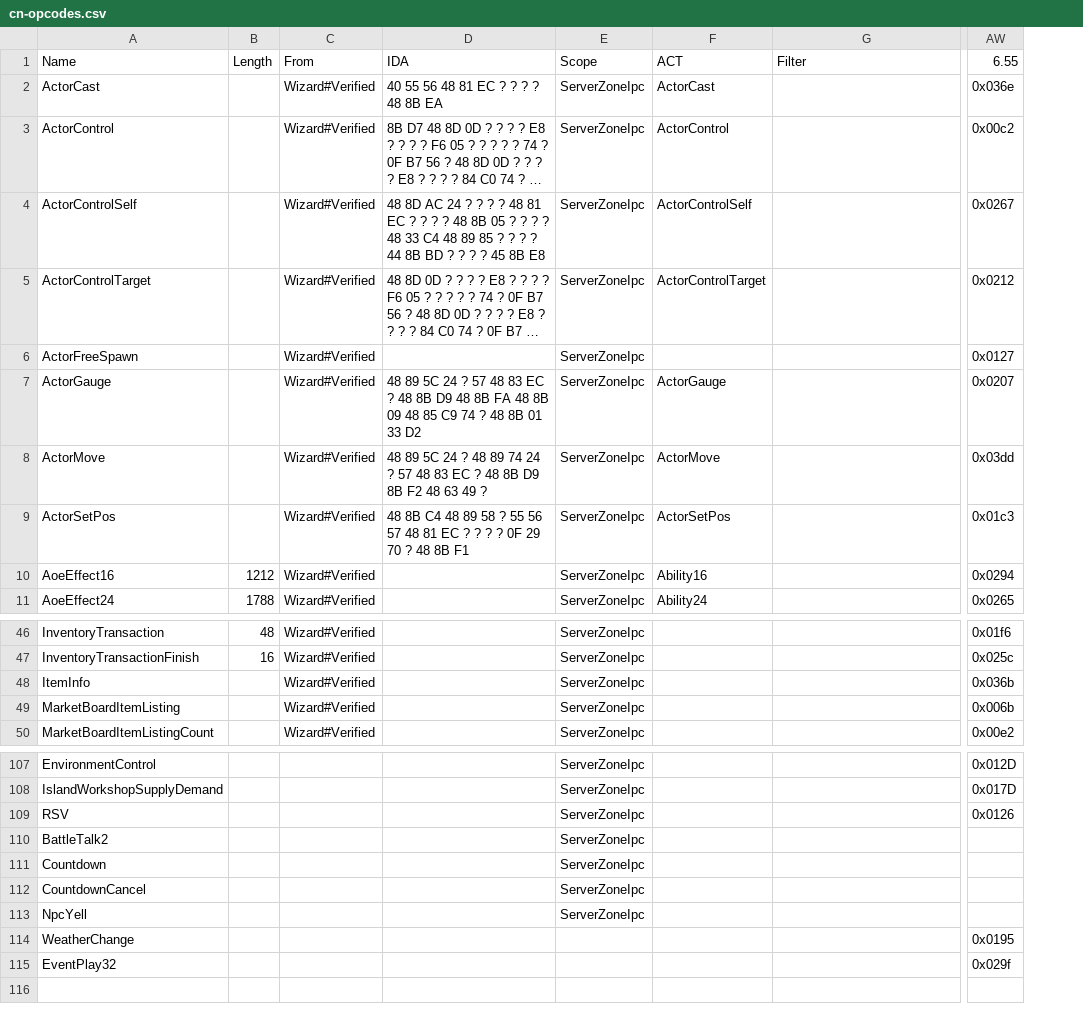
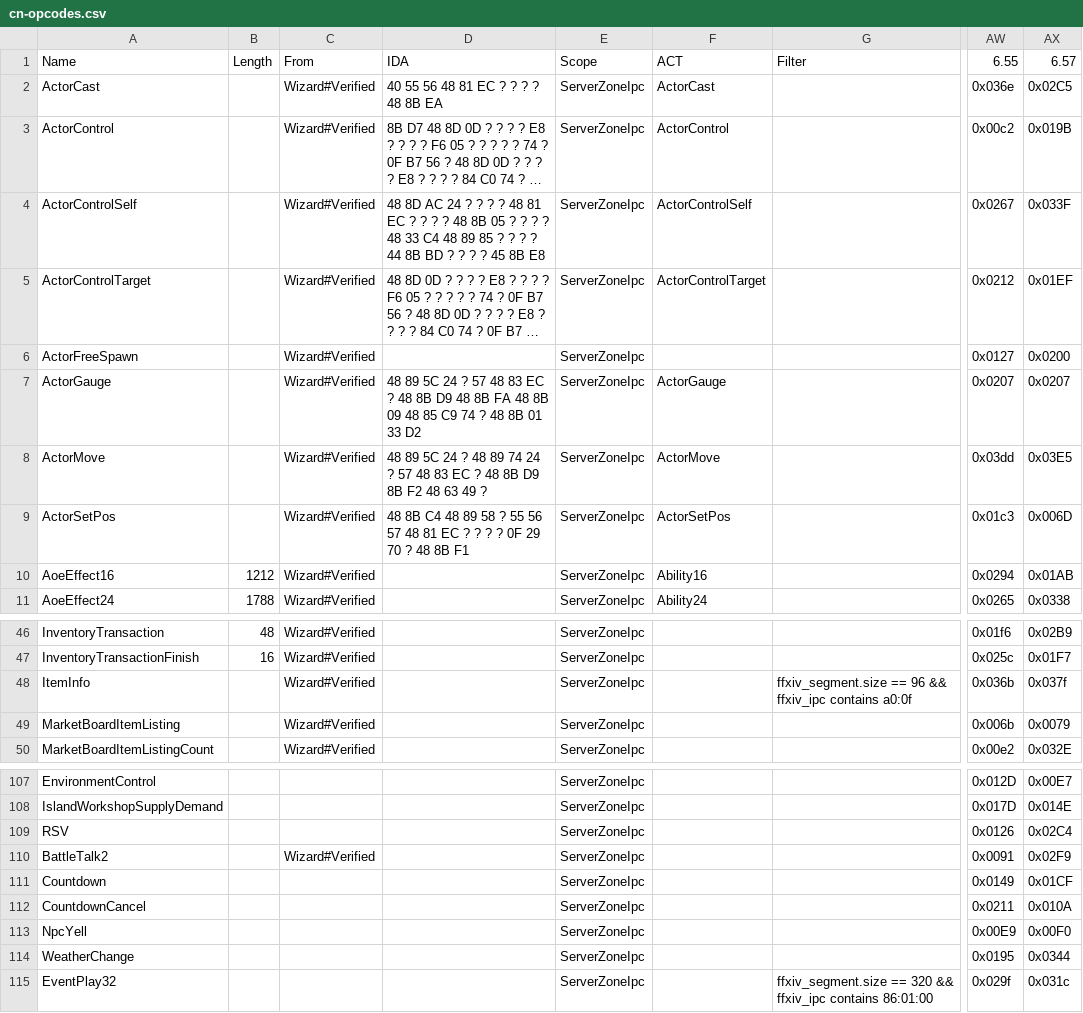
Before and after one commit to zhyupe/ffxiv-opcode-worker, a CSV file: cn-opcodes.csv, drawn as a sheet; only a part is shown, gaps mark what is left out; long unchanged cells end in …; the diff names each change by its address in the sheet, - before the commit and + after, or states it on an @@ line.

Commit message:
Commit from GitHub Actions (Update opcodes)

```diff
--- a/cn-opcodes.csv
+++ b/cn-opcodes.csv
+column AX, rows 1-11: 6.57 | 0x02C5 | 0x019B | 0x033F | 0x01EF | 0x0200 | 0x0207 | 0x03E5 | 0x006D | 0x01AB | 0x0338; rows 46-50: 0x02B9 | 0x01F7 | 0x037f | 0x0079 | 0x032E; rows 107-115: 0x00E7 | 0x014E | 0x02C4 | 0x02F9 | 0x01CF | 0x010A | 0x00F0 | 0x0344 | 0x031c
-G48: (empty)
+G48: ffxiv_segment.size == 96 && ffxiv_ipc contains a0:0f
-C110: (empty)
+C110: Wizard#Verified
-AW110: (empty)
+AW110: 0x0091
-AW111: (empty)
+AW111: 0x0149
-AW112: (empty)
+AW112: 0x0211
-AW113: (empty)
+AW113: 0x00E9
-E114:E115: (empty)
+E114:E115: ServerZoneIpc
-G115: (empty)
+G115: ffxiv_segment.size == 320 && ffxiv_ipc contains 86:01:00
```
